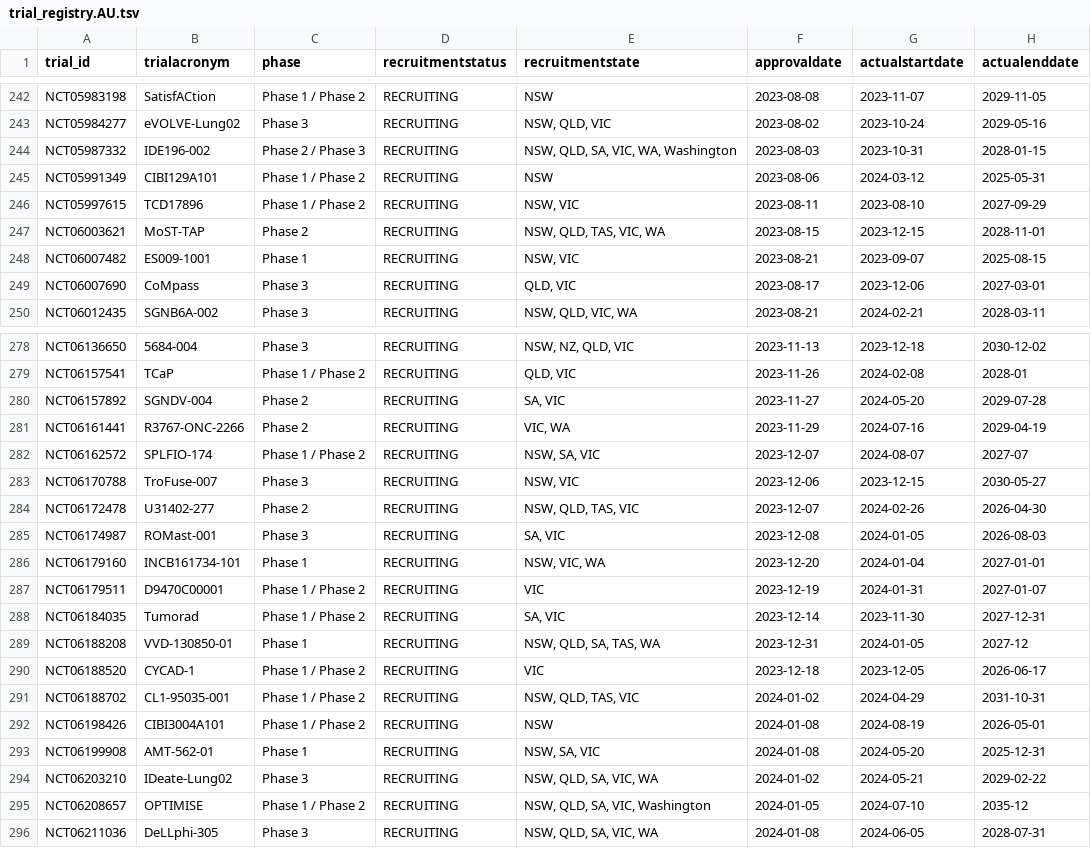
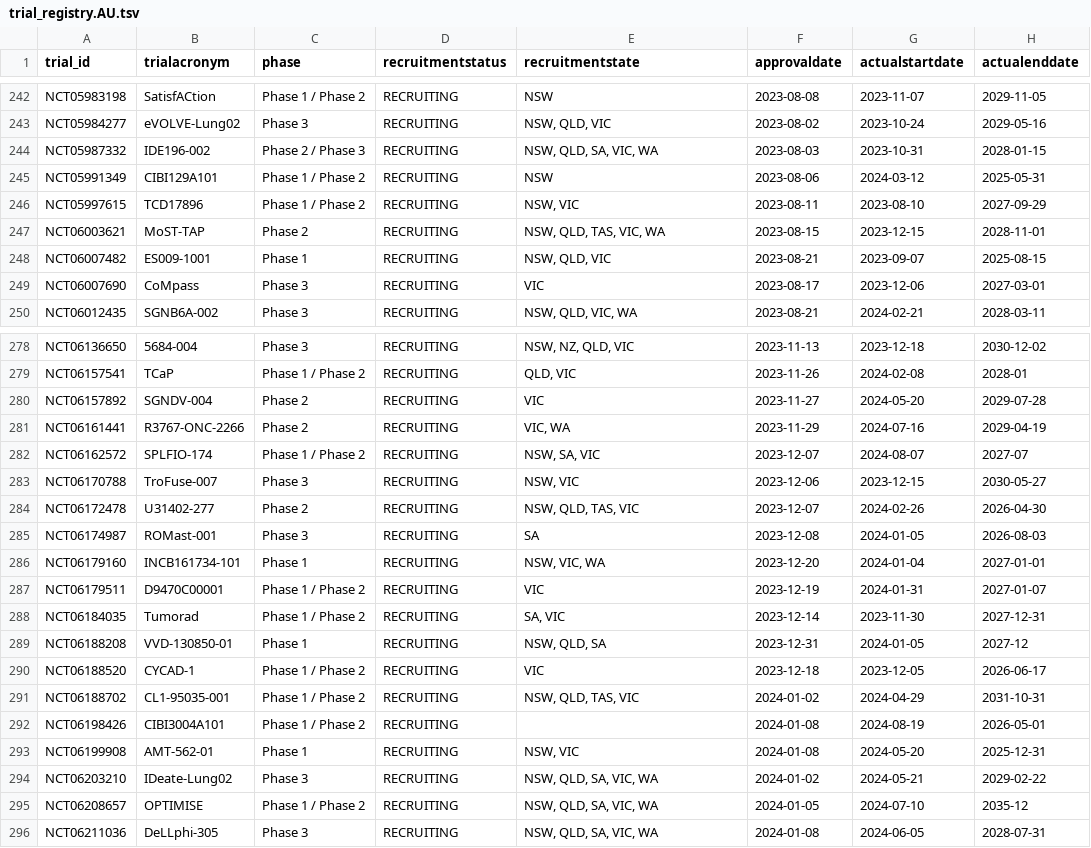
Before and after one commit to fpylin/POTTR, a TSV file: data/trial_registry.AU.tsv, drawn as a sheet; only a part is shown, gaps mark what is left out; the diff covers the shown part only; the diff names each change by its address in the sheet, - before the commit and + after, or states it on an @@ line.

```diff
--- a/data/trial_registry.AU.tsv
+++ b/data/trial_registry.AU.tsv
-E244 (recruitmentstate): NSW, QLD, SA, VIC, WA, Washington
+E244 (recruitmentstate): NSW, QLD, SA, VIC, WA
-E248 (recruitmentstate): NSW, VIC
+E248 (recruitmentstate): NSW, QLD, VIC
-E249 (recruitmentstate): QLD, VIC
+E249 (recruitmentstate): VIC
-E280 (recruitmentstate): SA, VIC
+E280 (recruitmentstate): VIC
-E285 (recruitmentstate): SA, VIC
+E285 (recruitmentstate): SA
-E289 (recruitmentstate): NSW, QLD, SA, TAS, WA
+E289 (recruitmentstate): NSW, QLD, SA
-E292 (recruitmentstate): NSW
+E292 (recruitmentstate): (empty)
-E293 (recruitmentstate): NSW, SA, VIC
+E293 (recruitmentstate): NSW, VIC
-E295 (recruitmentstate): NSW, QLD, SA, VIC, Washington
+E295 (recruitmentstate): NSW, QLD, SA, VIC, WA
```
Also changed, not shown: 43 edited cells elsewhere in this file.
